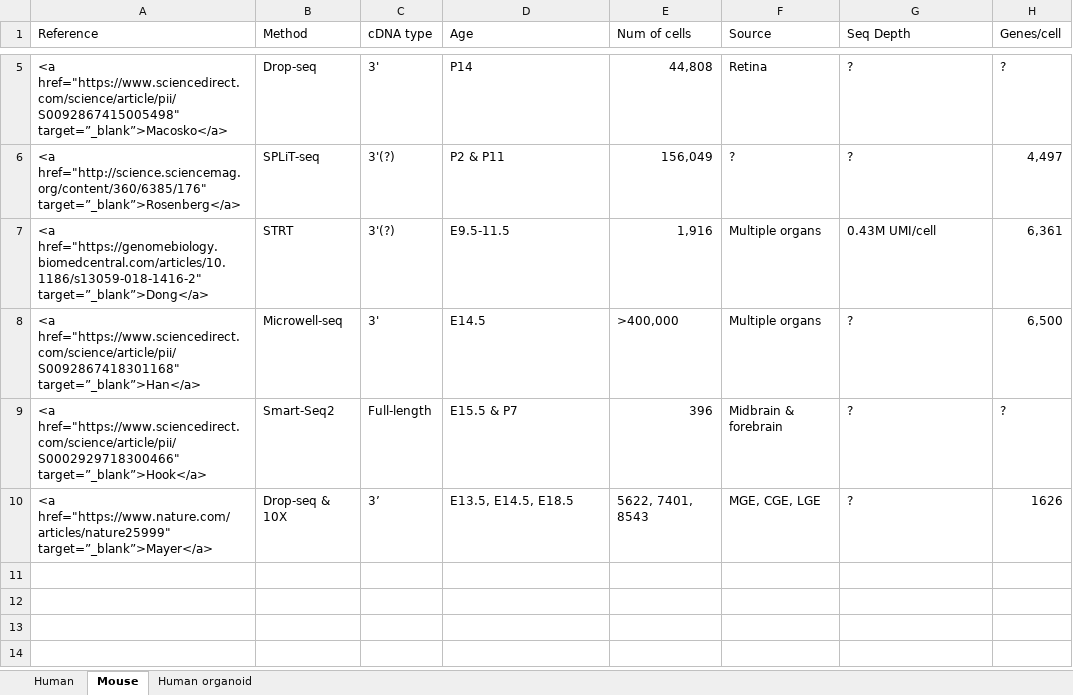
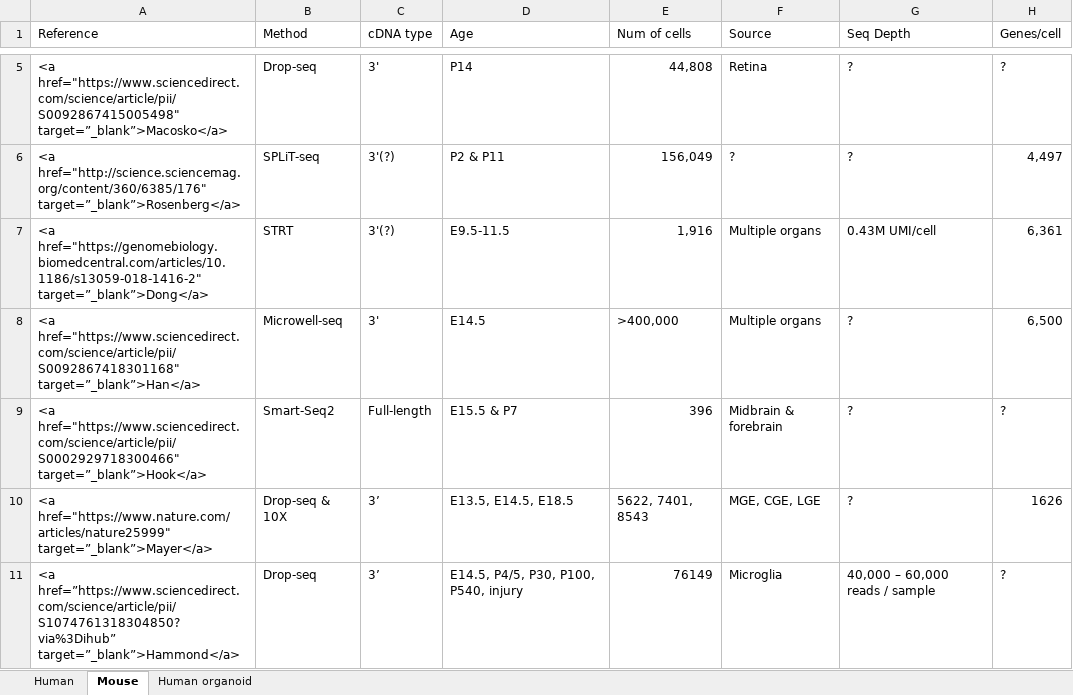
Before and after one commit to macros29/zhenli.name, an Excel workbook: content/single_cell_RNA-seq.xlsx, sheet Mouse, drawn as a sheet; only a part is shown, gaps mark what is left out; values as stored, in another font and other column widths than the file's, no borders; the diff names each change by its address in the sheet, - before the commit and + after, or states it on an @@ line.

Commit message:
Added one post and one entry in resource

```diff
--- a/content/single_cell_RNA-seq.xlsx (sheet Mouse)
+++ b/content/single_cell_RNA-seq.xlsx (sheet Mouse)
+row 11: <a href=”https://www.sciencedirect.com/science/article/pii/S1074761318304850?via%3Dihub” target=”_blank”>Hammond</a> | Drop-seq | 3’ | E14.5, P4/5, P30, P100, P540, injury | 76149 | Microglia | 40,000 – 60,000 reads / sample | ?
```
Also changed, not shown: 13 other files.
